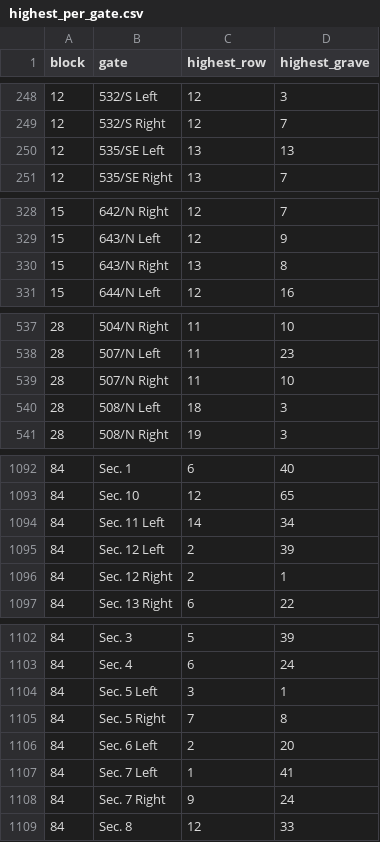
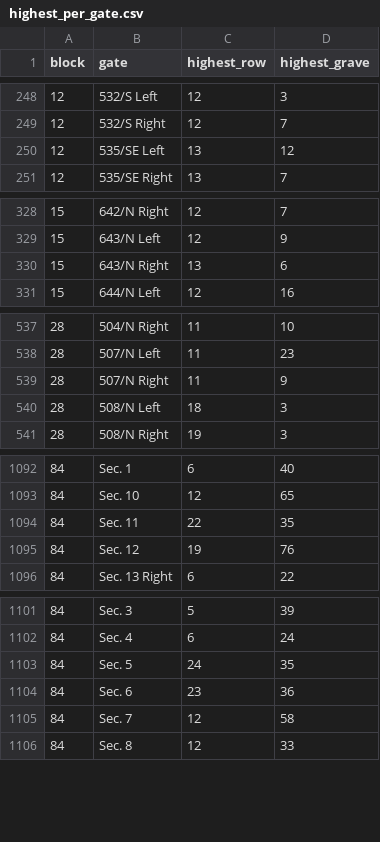
Before and after one commit to markrlondon/Old-Montefiore-Cemetery, a CSV file: highest_per_gate.csv, drawn as a sheet; only a part is shown, gaps mark what is left out; the diff covers the shown part only.

Commit message:
Add files via upload

```diff
--- a/highest_per_gate.csv
+++ b/highest_per_gate.csv
@@ -249,3 +249,3 @@ block,gate,highest_row,highest_grave
 12,532/S Right,12,7
-12,535/SE Left,13,13
+12,535/SE Left,13,12
 12,535/SE Right,13,7
@@ -329,3 +329,3 @@ block,gate,highest_row,highest_grave
 15,643/N Left,12,9
-15,643/N Right,13,8
+15,643/N Right,13,6
 15,644/N Left,12,16
@@ -538,3 +538,3 @@ block,gate,highest_row,highest_grave
 28,507/N Left,11,23
-28,507/N Right,11,10
+28,507/N Right,11,9
 28,508/N Left,18,3
@@ -1093,5 +1093,4 @@ block,gate,highest_row,highest_grave
 84,Sec. 10,12,65
-84,Sec. 11 Left,14,34
-84,Sec. 12 Left,2,39
-84,Sec. 12 Right,2,1
+84,Sec. 11,22,35
+84,Sec. 12,19,76
 84,Sec. 13 Right,6,22
@@ -1103,7 +1102,5 @@ block,gate,highest_row,highest_grave
 84,Sec. 4,6,24
-84,Sec. 5 Left,3,1
-84,Sec. 5 Right,7,8
-84,Sec. 6 Left,2,20
-84,Sec. 7 Left,1,41
-84,Sec. 7 Right,9,24
+84,Sec. 5,24,35
+84,Sec. 6,23,36
+84,Sec. 7,12,58
 84,Sec. 8,12,33
```
Also changed, not shown: 4 edited cells elsewhere in this file.
